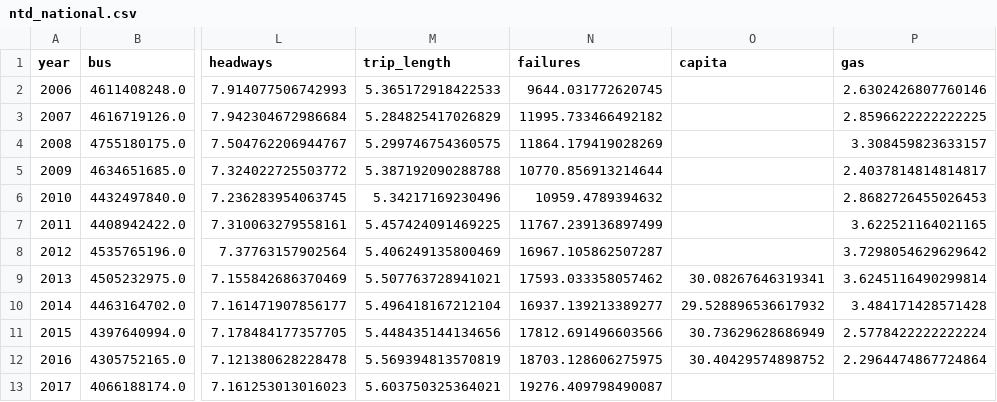
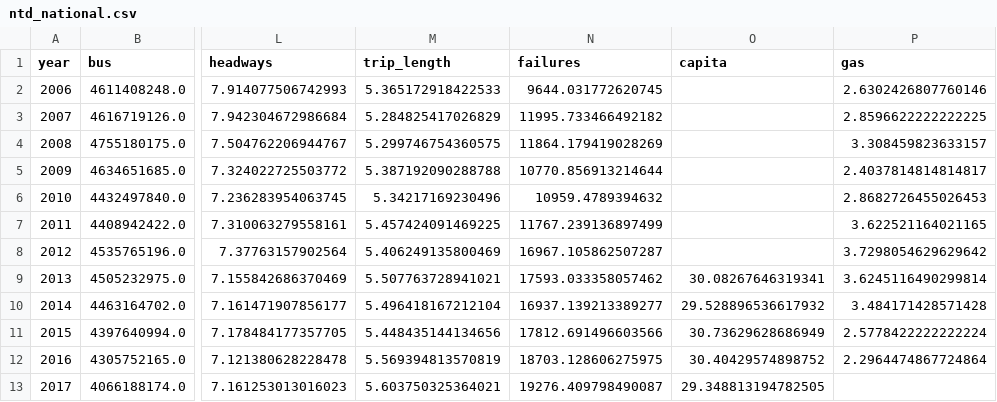
Before and after one commit to axismaps/ridership, a CSV file: data/output/ntd_national.csv, drawn as a sheet; only a part is shown, gaps mark what is left out; the diff names each change by its address in the sheet, - before the commit and + after, or states it on an @@ line.

```diff
--- a/data/output/ntd_national.csv
+++ b/data/output/ntd_national.csv
-O13 (capita): (empty)
+O13 (capita): 29.348813194782505
```
Also changed, not shown: data/output/ntd.csv, data/output/ntd_msa.csv, 2 other files.
